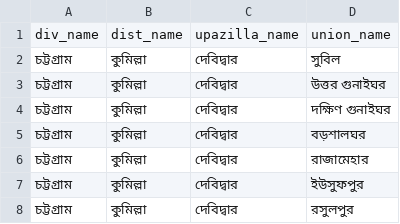
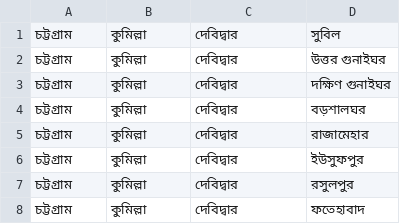
Before and after one commit to swargo98/Shaako, a CSV file: BDRegions/regions.csv, drawn as a sheet; only a part is shown; the shorter side is filled out with more unchanged rows; the diff names each change by its address in the sheet, - before the commit and + after, or states it on an @@ line.

```diff
--- a/BDRegions/regions.csv
+++ b/BDRegions/regions.csv
-row 1: div_name | dist_name | upazilla_name | union_name
```
Also changed, not shown: 2 other files.
